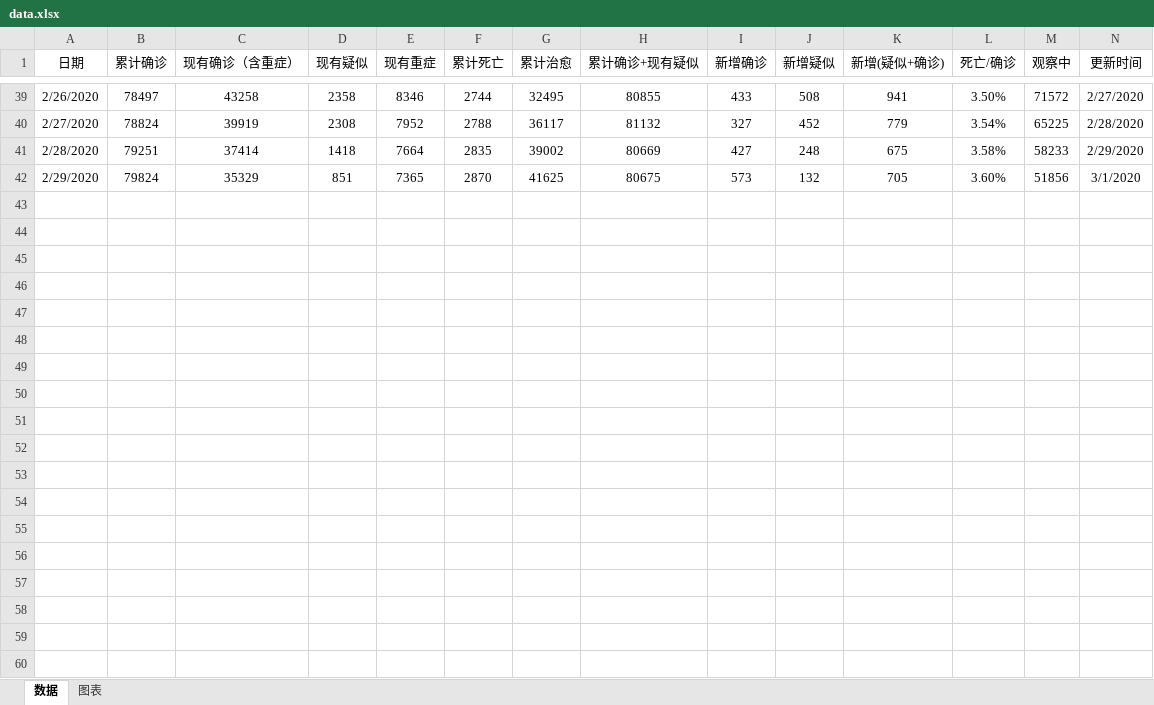
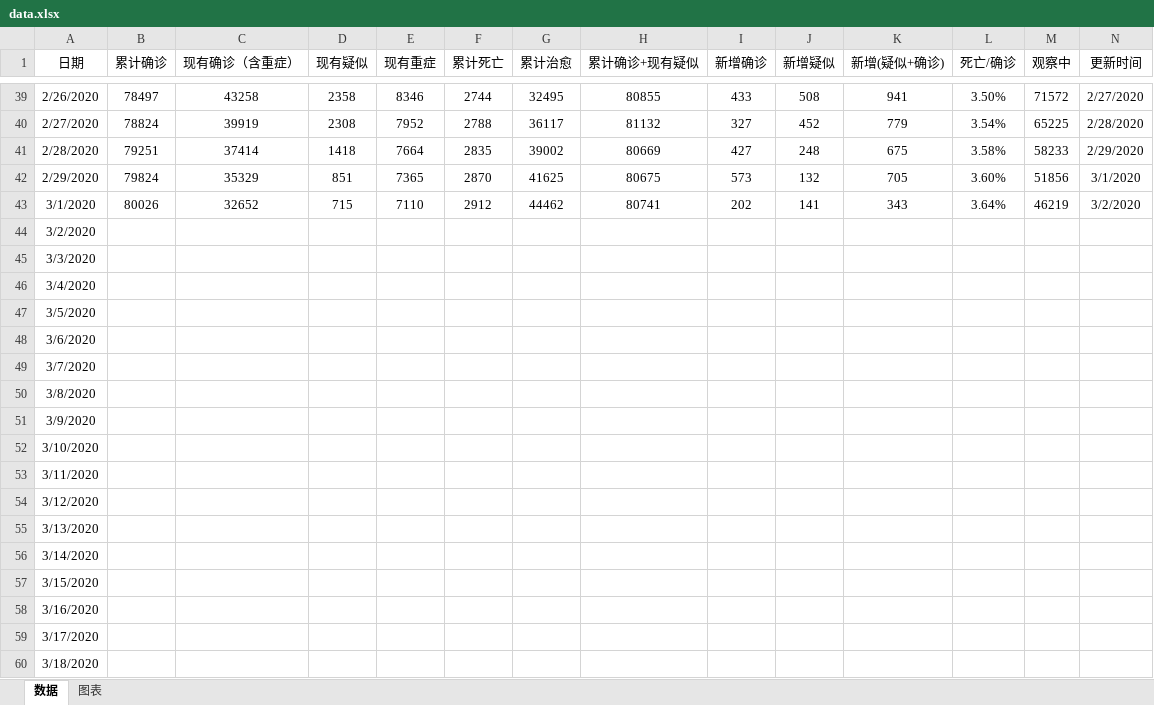
Before and after one commit to JackieZheng/2019-nCoV, an Excel workbook: Excel/data.xlsx, sheet 数据, drawn as a sheet; only a part is shown, gaps mark what is left out; values as stored, in another font and other column widths than the file's, no borders; rows hold the shown columns only; the diff names each change by its address in the sheet, - before the commit and + after, or states it on an @@ line.

```diff
--- a/Excel/data.xlsx (sheet 数据)
+++ b/Excel/data.xlsx (sheet 数据)
+row 43: 3/1/2020 | 80026 | 32652 | 715 | 7110 | 2912 | 44462 | 80741 | 202 | 141 | 343 | 3.64% | 46219 | 3/2/2020
+row 44: 3/2/2020
+row 45: 3/3/2020
+row 46: 3/4/2020
+row 47: 3/5/2020
+row 48: 3/6/2020
+row 49: 3/7/2020
+row 50: 3/8/2020
+row 51: 3/9/2020
+row 52: 3/10/2020
+row 53: 3/11/2020
+row 54: 3/12/2020
+row 55: 3/13/2020
+row 56: 3/14/2020
+row 57: 3/15/2020
+row 58: 3/16/2020
+row 59: 3/17/2020
+row 60: 3/18/2020
```
Also changed, not shown: charts or pictures, 3 other files.
